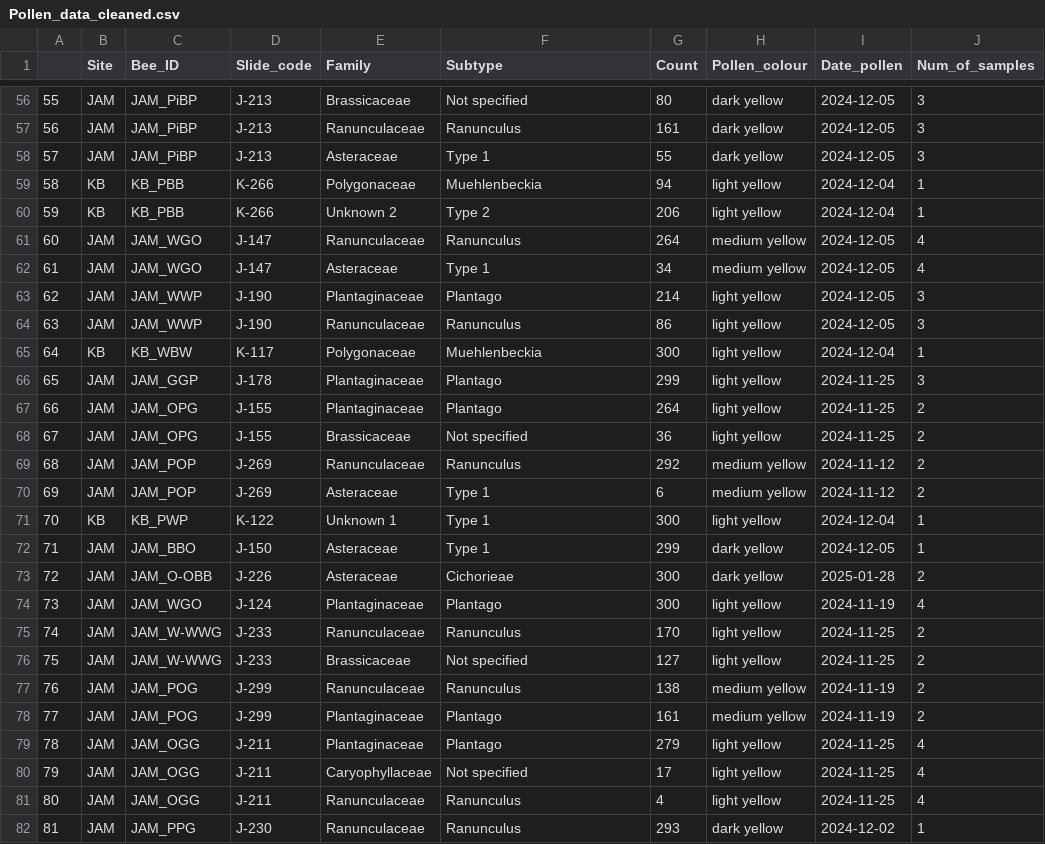
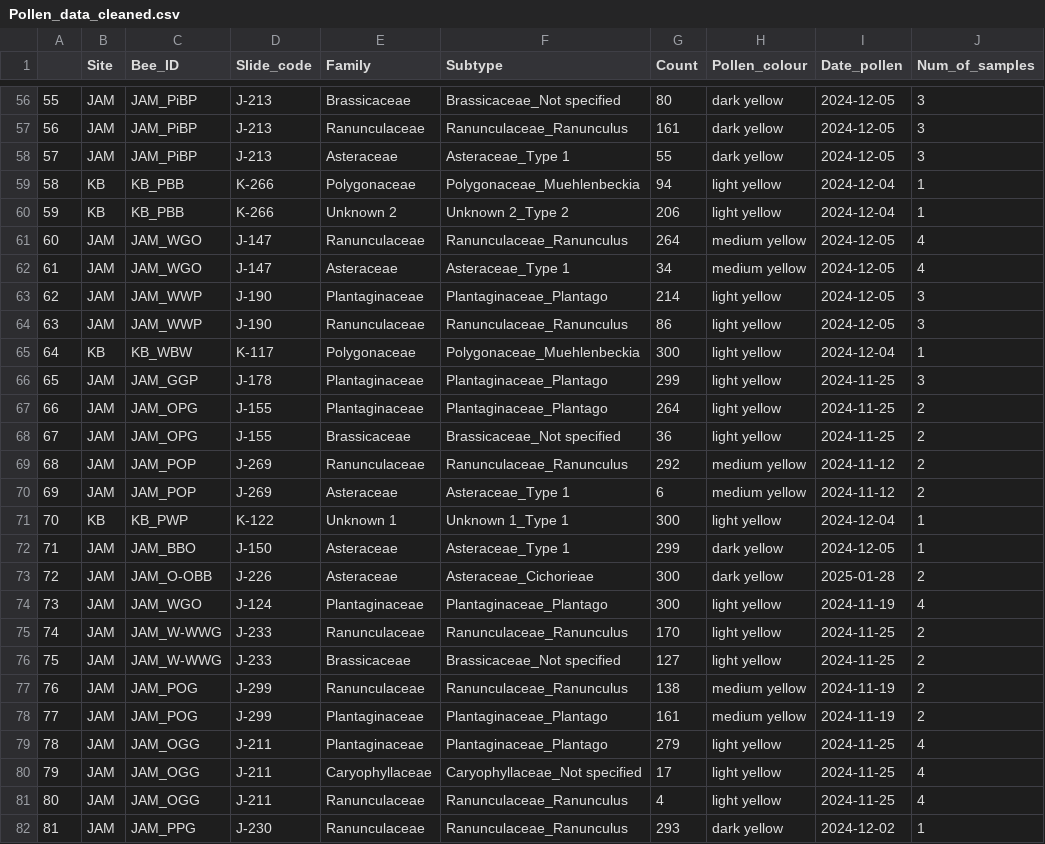
Before and after one commit to TovahKashetsky/sweat_bee_ecology, a CSV file: Data/Pollen_and_Surveys/Pollen_data_cleaned.csv, drawn as a sheet; only a part is shown, gaps mark what is left out; the diff covers the shown part only.

```diff
--- a/Data/Pollen_and_Surveys/Pollen_data_cleaned.csv
+++ b/Data/Pollen_and_Surveys/Pollen_data_cleaned.csv
@@ -56,27 +56,27 @@
-"55","JAM","JAM_PiBP","J-213","Brassicaceae","Not specified",80,"dark yellow",2024-12-05,3
-"56","JAM","JAM_PiBP","J-213","Ranunculaceae","Ranunculus",161,"dark yellow",2024-12-05,3
-"57","JAM","JAM_PiBP","J-213","Asteraceae","Type 1",55,"dark yellow",2024-12-05,3
-"58","KB","KB_PBB","K-266","Polygonaceae","Muehlenbeckia",94,"light yellow",2024-12-04,1
-"59","KB","KB_PBB","K-266","Unknown 2","Type 2",206,"light yellow",2024-12-04,1
-"60","JAM","JAM_WGO","J-147","Ranunculaceae","Ranunculus",264,"medium yellow",2024-12-05,4
-"61","JAM","JAM_WGO","J-147","Asteraceae","Type 1",34,"medium yellow",2024-12-05,4
-"62","JAM","JAM_WWP","J-190","Plantaginaceae","Plantago",214,"light yellow",2024-12-05,3
-"63","JAM","JAM_WWP","J-190","Ranunculaceae","Ranunculus",86,"light yellow",2024-12-05,3
-"64","KB","KB_WBW","K-117","Polygonaceae","Muehlenbeckia",300,"light yellow",2024-12-04,1
-"65","JAM","JAM_GGP","J-178","Plantaginaceae","Plantago",299,"light yellow",2024-11-25,3
-"66","JAM","JAM_OPG","J-155","Plantaginaceae","Plantago",264,"light yellow",2024-11-25,2
-"67","JAM","JAM_OPG","J-155","Brassicaceae","Not specified",36,"light yellow",2024-11-25,2
-"68","JAM","JAM_POP","J-269","Ranunculaceae","Ranunculus",292,"medium yellow",2024-11-12,2
-"69","JAM","JAM_POP","J-269","Asteraceae","Type 1",6,"medium yellow",2024-11-12,2
-"70","KB","KB_PWP","K-122","Unknown 1","Type 1",300,"light yellow",2024-12-04,1
-"71","JAM","JAM_BBO","J-150","Asteraceae","Type 1",299,"dark yellow",2024-12-05,1
-"72","JAM","JAM_O-OBB","J-226","Asteraceae","Cichorieae",300,"dark yellow",2025-01-28,2
-"73","JAM","JAM_WGO","J-124","Plantaginaceae","Plantago",300,"light yellow",2024-11-19,4
-"74","JAM","JAM_W-WWG","J-233","Ranunculaceae","Ranunculus",170,"light yellow",2024-11-25,2
-"75","JAM","JAM_W-WWG","J-233","Brassicaceae","Not specified",127,"light yellow",2024-11-25,2
-"76","JAM","JAM_POG","J-299","Ranunculaceae","Ranunculus",138,"medium yellow",2024-11-19,2
-"77","JAM","JAM_POG","J-299","Plantaginaceae","Plantago",161,"medium yellow",2024-11-19,2
-"78","JAM","JAM_OGG","J-211","Plantaginaceae","Plantago",279,"light yellow",2024-11-25,4
-"79","JAM","JAM_OGG","J-211","Caryophyllaceae","Not specified",17,"light yellow",2024-11-25,4
-"80","JAM","JAM_OGG","J-211","Ranunculaceae","Ranunculus",4,"light yellow",2024-11-25,4
-"81","JAM","JAM_PPG","J-230","Ranunculaceae","Ranunculus",293,"dark yellow",2024-12-02,1
+"55","JAM","JAM_PiBP","J-213","Brassicaceae","Brassicaceae_Not specified",80,"dark yellow",2024-12-05,3
+"56","JAM","JAM_PiBP","J-213","Ranunculaceae","Ranunculaceae_Ranunculus",161,"dark yellow",2024-12-05,3
+"57","JAM","JAM_PiBP","J-213","Asteraceae","Asteraceae_Type 1",55,"dark yellow",2024-12-05,3
+"58","KB","KB_PBB","K-266","Polygonaceae","Polygonaceae_Muehlenbeckia",94,"light yellow",2024-12-04,1
+"59","KB","KB_PBB","K-266","Unknown 2","Unknown 2_Type 2",206,"light yellow",2024-12-04,1
+"60","JAM","JAM_WGO","J-147","Ranunculaceae","Ranunculaceae_Ranunculus",264,"medium yellow",2024-12-05,4
+"61","JAM","JAM_WGO","J-147","Asteraceae","Asteraceae_Type 1",34,"medium yellow",2024-12-05,4
+"62","JAM","JAM_WWP","J-190","Plantaginaceae","Plantaginaceae_Plantago",214,"light yellow",2024-12-05,3
+"63","JAM","JAM_WWP","J-190","Ranunculaceae","Ranunculaceae_Ranunculus",86,"light yellow",2024-12-05,3
+"64","KB","KB_WBW","K-117","Polygonaceae","Polygonaceae_Muehlenbeckia",300,"light yellow",2024-12-04,1
+"65","JAM","JAM_GGP","J-178","Plantaginaceae","Plantaginaceae_Plantago",299,"light yellow",2024-11-25,3
+"66","JAM","JAM_OPG","J-155","Plantaginaceae","Plantaginaceae_Plantago",264,"light yellow",2024-11-25,2
+"67","JAM","JAM_OPG","J-155","Brassicaceae","Brassicaceae_Not specified",36,"light yellow",2024-11-25,2
+"68","JAM","JAM_POP","J-269","Ranunculaceae","Ranunculaceae_Ranunculus",292,"medium yellow",2024-11-12,2
+"69","JAM","JAM_POP","J-269","Asteraceae","Asteraceae_Type 1",6,"medium yellow",2024-11-12,2
+"70","KB","KB_PWP","K-122","Unknown 1","Unknown 1_Type 1",300,"light yellow",2024-12-04,1
+"71","JAM","JAM_BBO","J-150","Asteraceae","Asteraceae_Type 1",299,"dark yellow",2024-12-05,1
+"72","JAM","JAM_O-OBB","J-226","Asteraceae","Asteraceae_Cichorieae",300,"dark yellow",2025-01-28,2
+"73","JAM","JAM_WGO","J-124","Plantaginaceae","Plantaginaceae_Plantago",300,"light yellow",2024-11-19,4
+"74","JAM","JAM_W-WWG","J-233","Ranunculaceae","Ranunculaceae_Ranunculus",170,"light yellow",2024-11-25,2
+"75","JAM","JAM_W-WWG","J-233","Brassicaceae","Brassicaceae_Not specified",127,"light yellow",2024-11-25,2
+"76","JAM","JAM_POG","J-299","Ranunculaceae","Ranunculaceae_Ranunculus",138,"medium yellow",2024-11-19,2
+"77","JAM","JAM_POG","J-299","Plantaginaceae","Plantaginaceae_Plantago",161,"medium yellow",2024-11-19,2
+"78","JAM","JAM_OGG","J-211","Plantaginaceae","Plantaginaceae_Plantago",279,"light yellow",2024-11-25,4
+"79","JAM","JAM_OGG","J-211","Caryophyllaceae","Caryophyllaceae_Not specified",17,"light yellow",2024-11-25,4
+"80","JAM","JAM_OGG","J-211","Ranunculaceae","Ranunculaceae_Ranunculus",4,"light yellow",2024-11-25,4
+"81","JAM","JAM_PPG","J-230","Ranunculaceae","Ranunculaceae_Ranunculus",293,"dark yellow",2024-12-02,1
```
Also changed, not shown: 121 edited cells elsewhere in this file, Data/Behaviour/Video_logs_summary.csv, 3 other files.
